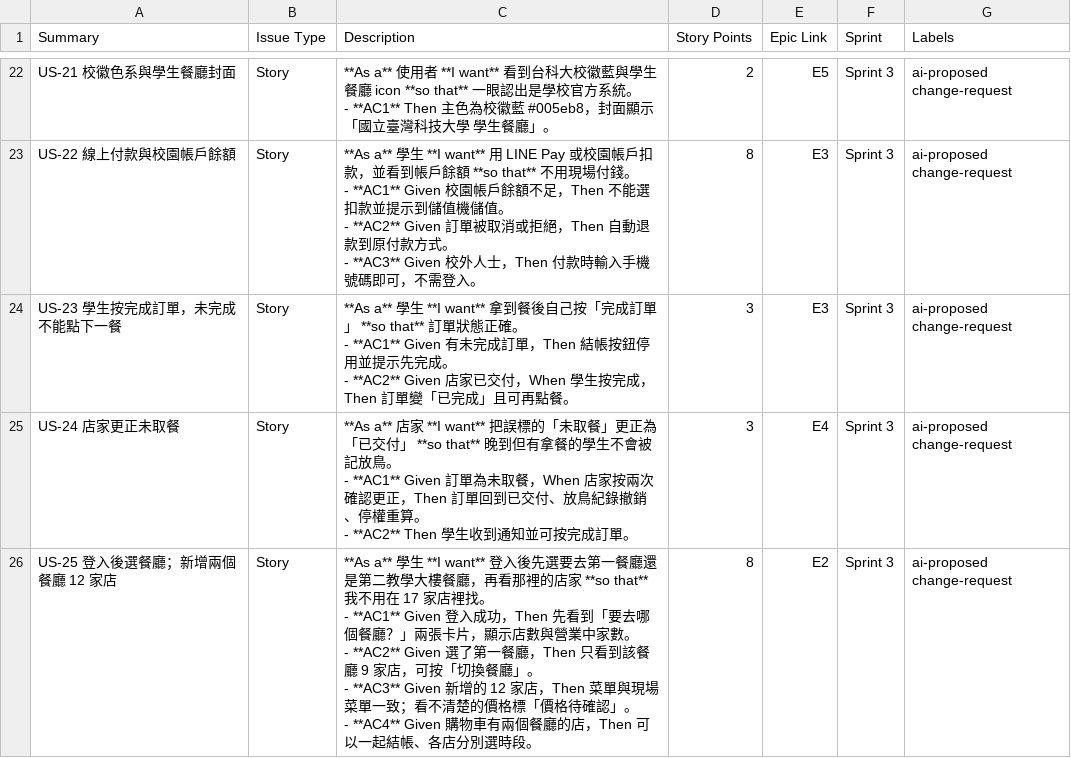
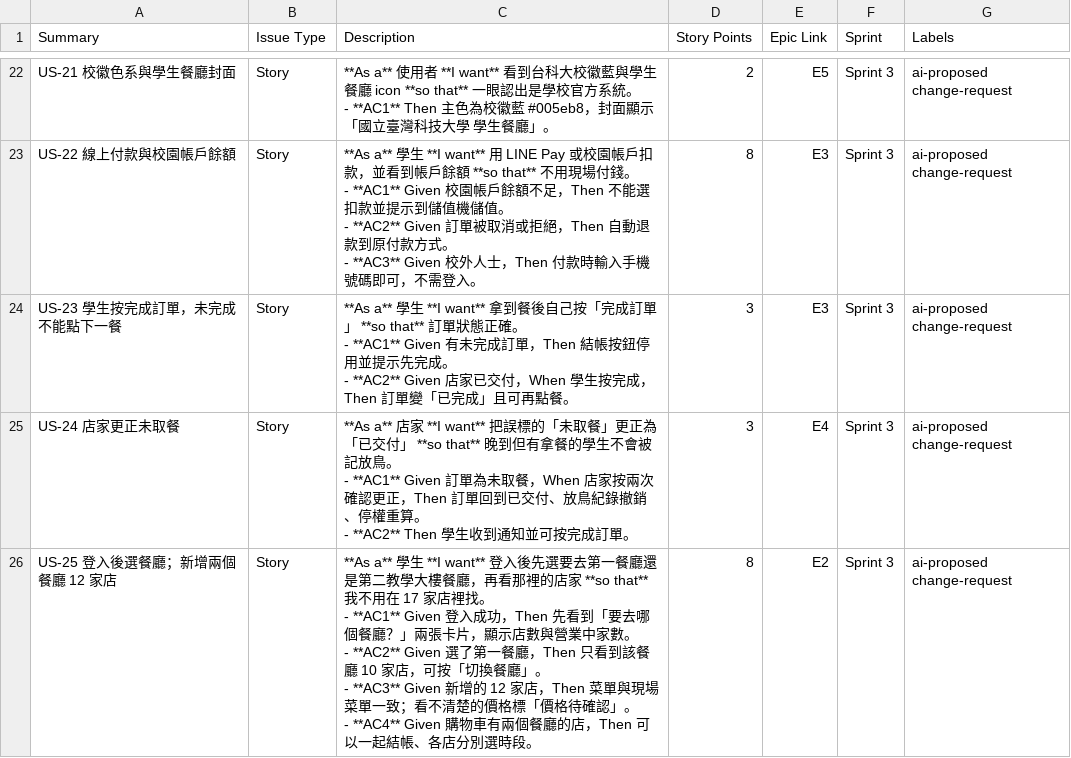
Before and after one commit to Lululu525/NtustEats, a CSV file: docs/agile/jira-import.csv, drawn as a sheet; only a part is shown, gaps mark what is left out.

```diff
--- a/docs/agile/jira-import.csv
+++ b/docs/agile/jira-import.csv
@@ -74,6 +74,6 @@ US-24 店家更正未取餐,Story,"**As a** 店家 **I want** 把誤標的「未
 - **AC2** Then 學生收到通知並可按完成訂單。",3,E4,Sprint 3,ai-proposed change-request
-US-25 登入後選餐廳；新增兩個餐廳 12 家店,Story,"**As a** 學生 **I want** 登入後先選要去第一餐廳還是第二教學大樓餐廳，再看那裡的店家 **so that** 我不用在 17 家店裡找。
-- **AC1** Given 登入成功，Then 先看到「要去哪個餐廳？」兩張卡片，顯示店數與營業中家數。
-- **AC2** Given 選了第一餐廳，Then 只看到該餐廳 9 家店，可按「切換餐廳」。
-- **AC3** Given 新增的 12 家店，Then 菜單與現場菜單一致；看不清楚的價格標「價格待確認」。
-- **AC4** Given 購物車有兩個餐廳的店，Then 可以一起結帳、各店分別選時段。",8,E2,Sprint 3,ai-proposed change-request
+US-25 登入後選餐廳；新增兩個餐廳 12 家店,Story,"**As a** 學生 **I want** 登入後先選要去第一餐廳還是第二教學大樓餐廳，再看那裡的店家 **so that** 我不用在 17 家店裡找。
+- **AC1** Given 登入成功，Then 先看到「要去哪個餐廳？」兩張卡片，顯示店數與營業中家數。
+- **AC2** Given 選了第一餐廳，Then 只看到該餐廳 10 家店，可按「切換餐廳」。
+- **AC3** Given 新增的 12 家店，Then 菜單與現場菜單一致；看不清楚的價格標「價格待確認」。
+- **AC4** Given 購物車有兩個餐廳的店，Then 可以一起結帳、各店分別選時段。",8,E2,Sprint 3,ai-proposed change-request
```
Also changed, not shown: 12 other files.
